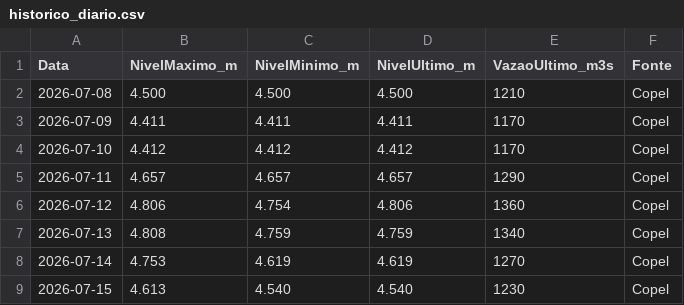
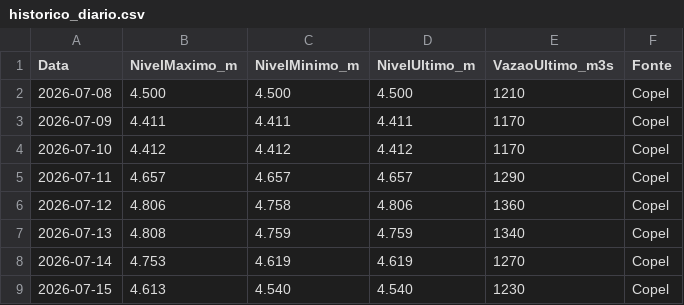
Before and after one commit to thiagoiwanko/rioiguacu, a CSV file: historico_diario.csv, drawn as a sheet.

```diff
--- a/historico_diario.csv
+++ b/historico_diario.csv
@@ -5,3 +5,3 @@ Data;NivelMaximo_m;NivelMinimo_m;NivelUltimo_m;VazaoUltimo_m3s;Fonte
 2026-07-11;4.657;4.657;4.657;1290;Copel
-2026-07-12;4.806;4.754;4.806;1360;Copel
+2026-07-12;4.806;4.758;4.806;1360;Copel
 2026-07-13;4.808;4.759;4.759;1340;Copel
```
Also changed, not shown: 2 other files.
